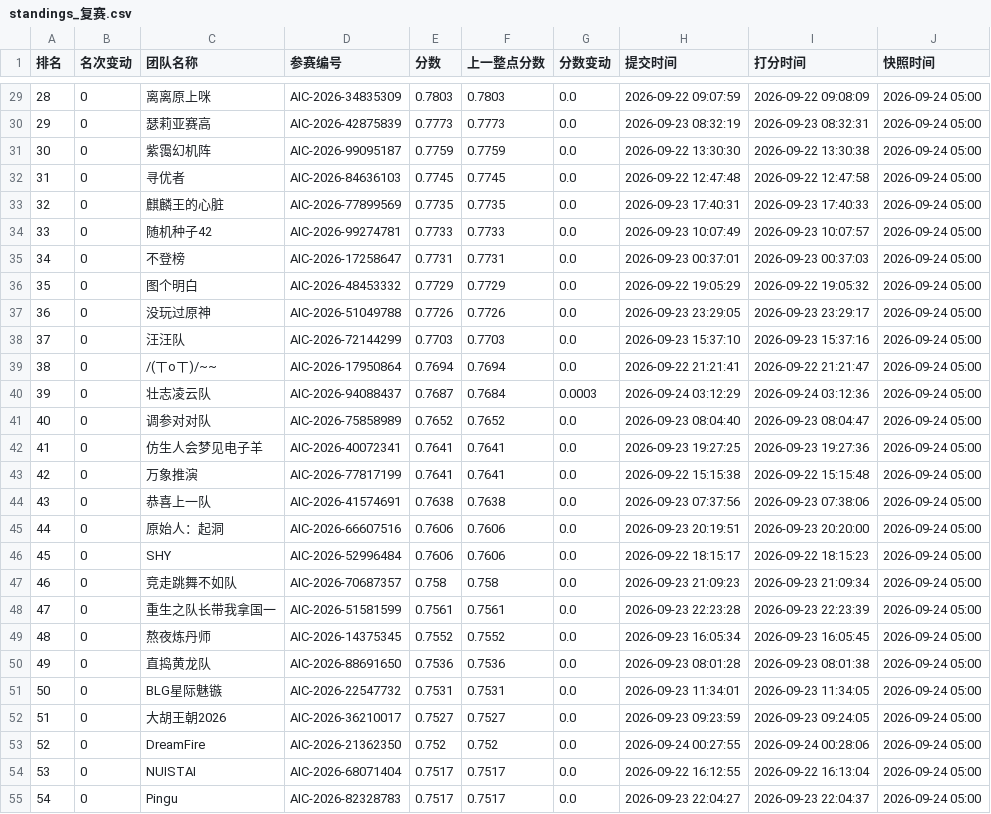
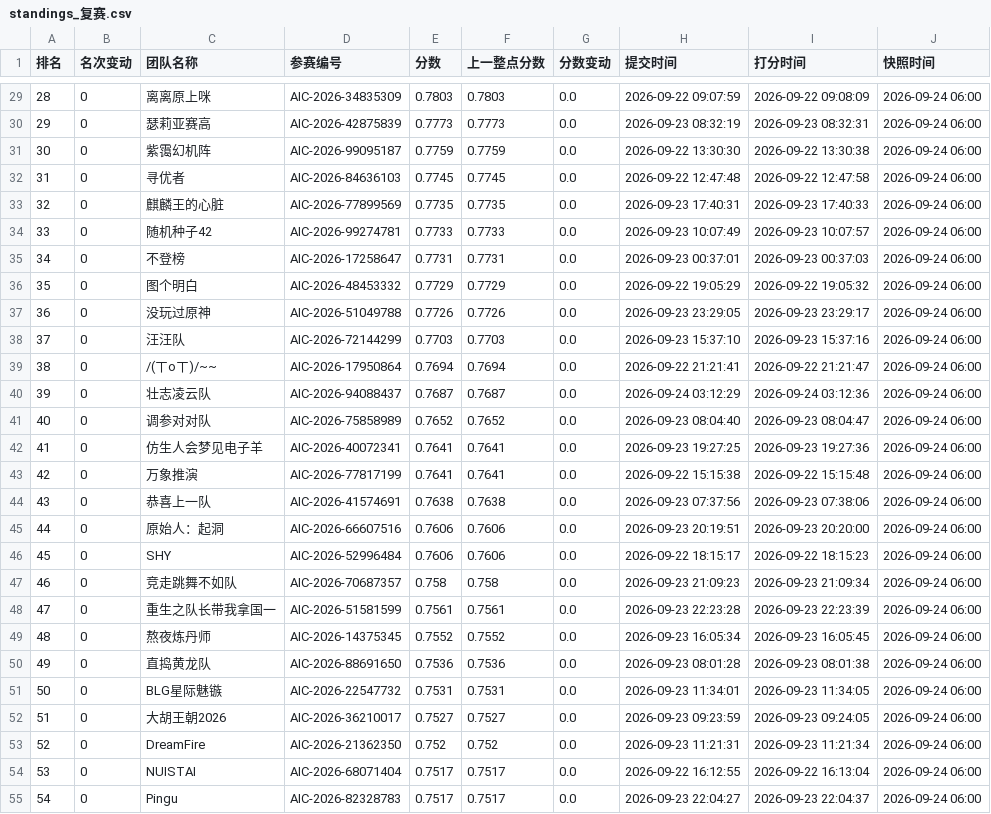
Before and after one commit to KirkG529/aic-rank-report, a CSV file: data/export/standings_复赛.csv, drawn as a sheet; only a part is shown, gaps mark what is left out; the diff covers the shown part only.

```diff
--- a/data/export/standings_复赛.csv
+++ b/data/export/standings_复赛.csv
@@ -29,27 +29,27 @@
-28,0,离离原上咪,AIC-2026-34835309,0.7803,0.7803,0.0,2026-09-22 09:07:59,2026-09-22 09:08:09,2026-09-24 05:00
-29,0,瑟莉亚赛高,AIC-2026-42875839,0.7773,0.7773,0.0,2026-09-23 08:32:19,2026-09-23 08:32:31,2026-09-24 05:00
-30,0,紫霭幻机阵,AIC-2026-99095187,0.7759,0.7759,0.0,2026-09-22 13:30:30,2026-09-22 13:30:38,2026-09-24 05:00
-31,0,寻优者,AIC-2026-84636103,0.7745,0.7745,0.0,2026-09-22 12:47:48,2026-09-22 12:47:58,2026-09-24 05:00
-32,0,麒麟王的心脏,AIC-2026-77899569,0.7735,0.7735,0.0,2026-09-23 17:40:31,2026-09-23 17:40:33,2026-09-24 05:00
-33,0,随机种子42,AIC-2026-99274781,0.7733,0.7733,0.0,2026-09-23 10:07:49,2026-09-23 10:07:57,2026-09-24 05:00
-34,0,不登榜,AIC-2026-17258647,0.7731,0.7731,0.0,2026-09-23 00:37:01,2026-09-23 00:37:03,2026-09-24 05:00
-35,0,图个明白,AIC-2026-48453332,0.7729,0.7729,0.0,2026-09-22 19:05:29,2026-09-22 19:05:32,2026-09-24 05:00
-36,0,没玩过原神,AIC-2026-51049788,0.7726,0.7726,0.0,2026-09-23 23:29:05,2026-09-23 23:29:17,2026-09-24 05:00
-37,0,汪汪队,AIC-2026-72144299,0.7703,0.7703,0.0,2026-09-23 15:37:10,2026-09-23 15:37:16,2026-09-24 05:00
-38,0,/(ㄒoㄒ)/~~,AIC-2026-17950864,0.7694,0.7694,0.0,2026-09-22 21:21:41,2026-09-22 21:21:47,2026-09-24 05:00
-39,0,壮志凌云队,AIC-2026-94088437,0.7687,0.7684,0.0003,2026-09-24 03:12:29,2026-09-24 03:12:36,2026-09-24 05:00
-40,0,调参对对队,AIC-2026-75858989,0.7652,0.7652,0.0,2026-09-23 08:04:40,2026-09-23 08:04:47,2026-09-24 05:00
-41,0,仿生人会梦见电子羊,AIC-2026-40072341,0.7641,0.7641,0.0,2026-09-23 19:27:25,2026-09-23 19:27:36,2026-09-24 05:00
-42,0,万象推演,AIC-2026-77817199,0.7641,0.7641,0.0,2026-09-22 15:15:38,2026-09-22 15:15:48,2026-09-24 05:00
-43,0,恭喜上一队,AIC-2026-41574691,0.7638,0.7638,0.0,2026-09-23 07:37:56,2026-09-23 07:38:06,2026-09-24 05:00
-44,0,原始人：起洞,AIC-2026-66607516,0.7606,0.7606,0.0,2026-09-23 20:19:51,2026-09-23 20:20:00,2026-09-24 05:00
-45,0,SHY,AIC-2026-52996484,0.7606,0.7606,0.0,2026-09-22 18:15:17,2026-09-22 18:15:23,2026-09-24 05:00
-46,0,竞走跳舞不如队,AIC-2026-70687357,0.758,0.758,0.0,2026-09-23 21:09:23,2026-09-23 21:09:34,2026-09-24 05:00
-47,0,重生之队长带我拿国一,AIC-2026-51581599,0.7561,0.7561,0.0,2026-09-23 22:23:28,2026-09-23 22:23:39,2026-09-24 05:00
-48,0,熬夜炼丹师,AIC-2026-14375345,0.7552,0.7552,0.0,2026-09-23 16:05:34,2026-09-23 16:05:45,2026-09-24 05:00
-49,0,直捣黄龙队,AIC-2026-88691650,0.7536,0.7536,0.0,2026-09-23 08:01:28,2026-09-23 08:01:38,2026-09-24 05:00
-50,0,BLG星际魅镞,AIC-2026-22547732,0.7531,0.7531,0.0,2026-09-23 11:34:01,2026-09-23 11:34:05,2026-09-24 05:00
-51,0,大胡王朝2026,AIC-2026-36210017,0.7527,0.7527,0.0,2026-09-23 09:23:59,2026-09-23 09:24:05,2026-09-24 05:00
-52,0,DreamFire,AIC-2026-21362350,0.752,0.752,0.0,2026-09-24 00:27:55,2026-09-24 00:28:06,2026-09-24 05:00
-53,0,NUISTAI,AIC-2026-68071404,0.7517,0.7517,0.0,2026-09-22 16:12:55,2026-09-22 16:13:04,2026-09-24 05:00
-54,0,Pingu,AIC-2026-82328783,0.7517,0.7517,0.0,2026-09-23 22:04:27,2026-09-23 22:04:37,2026-09-24 05:00
+28,0,离离原上咪,AIC-2026-34835309,0.7803,0.7803,0.0,2026-09-22 09:07:59,2026-09-22 09:08:09,2026-09-24 06:00
+29,0,瑟莉亚赛高,AIC-2026-42875839,0.7773,0.7773,0.0,2026-09-23 08:32:19,2026-09-23 08:32:31,2026-09-24 06:00
+30,0,紫霭幻机阵,AIC-2026-99095187,0.7759,0.7759,0.0,2026-09-22 13:30:30,2026-09-22 13:30:38,2026-09-24 06:00
+31,0,寻优者,AIC-2026-84636103,0.7745,0.7745,0.0,2026-09-22 12:47:48,2026-09-22 12:47:58,2026-09-24 06:00
+32,0,麒麟王的心脏,AIC-2026-77899569,0.7735,0.7735,0.0,2026-09-23 17:40:31,2026-09-23 17:40:33,2026-09-24 06:00
+33,0,随机种子42,AIC-2026-99274781,0.7733,0.7733,0.0,2026-09-23 10:07:49,2026-09-23 10:07:57,2026-09-24 06:00
+34,0,不登榜,AIC-2026-17258647,0.7731,0.7731,0.0,2026-09-23 00:37:01,2026-09-23 00:37:03,2026-09-24 06:00
+35,0,图个明白,AIC-2026-48453332,0.7729,0.7729,0.0,2026-09-22 19:05:29,2026-09-22 19:05:32,2026-09-24 06:00
+36,0,没玩过原神,AIC-2026-51049788,0.7726,0.7726,0.0,2026-09-23 23:29:05,2026-09-23 23:29:17,2026-09-24 06:00
+37,0,汪汪队,AIC-2026-72144299,0.7703,0.7703,0.0,2026-09-23 15:37:10,2026-09-23 15:37:16,2026-09-24 06:00
+38,0,/(ㄒoㄒ)/~~,AIC-2026-17950864,0.7694,0.7694,0.0,2026-09-22 21:21:41,2026-09-22 21:21:47,2026-09-24 06:00
+39,0,壮志凌云队,AIC-2026-94088437,0.7687,0.7687,0.0,2026-09-24 03:12:29,2026-09-24 03:12:36,2026-09-24 06:00
+40,0,调参对对队,AIC-2026-75858989,0.7652,0.7652,0.0,2026-09-23 08:04:40,2026-09-23 08:04:47,2026-09-24 06:00
+41,0,仿生人会梦见电子羊,AIC-2026-40072341,0.7641,0.7641,0.0,2026-09-23 19:27:25,2026-09-23 19:27:36,2026-09-24 06:00
+42,0,万象推演,AIC-2026-77817199,0.7641,0.7641,0.0,2026-09-22 15:15:38,2026-09-22 15:15:48,2026-09-24 06:00
+43,0,恭喜上一队,AIC-2026-41574691,0.7638,0.7638,0.0,2026-09-23 07:37:56,2026-09-23 07:38:06,2026-09-24 06:00
+44,0,原始人：起洞,AIC-2026-66607516,0.7606,0.7606,0.0,2026-09-23 20:19:51,2026-09-23 20:20:00,2026-09-24 06:00
+45,0,SHY,AIC-2026-52996484,0.7606,0.7606,0.0,2026-09-22 18:15:17,2026-09-22 18:15:23,2026-09-24 06:00
+46,0,竞走跳舞不如队,AIC-2026-70687357,0.758,0.758,0.0,2026-09-23 21:09:23,2026-09-23 21:09:34,2026-09-24 06:00
+47,0,重生之队长带我拿国一,AIC-2026-51581599,0.7561,0.7561,0.0,2026-09-23 22:23:28,2026-09-23 22:23:39,2026-09-24 06:00
+48,0,熬夜炼丹师,AIC-2026-14375345,0.7552,0.7552,0.0,2026-09-23 16:05:34,2026-09-23 16:05:45,2026-09-24 06:00
+49,0,直捣黄龙队,AIC-2026-88691650,0.7536,0.7536,0.0,2026-09-23 08:01:28,2026-09-23 08:01:38,2026-09-24 06:00
+50,0,BLG星际魅镞,AIC-2026-22547732,0.7531,0.7531,0.0,2026-09-23 11:34:01,2026-09-23 11:34:05,2026-09-24 06:00
+51,0,大胡王朝2026,AIC-2026-36210017,0.7527,0.7527,0.0,2026-09-23 09:23:59,2026-09-23 09:24:05,2026-09-24 06:00
+52,0,DreamFire,AIC-2026-21362350,0.752,0.752,0.0,2026-09-23 11:21:31,2026-09-23 11:21:34,2026-09-24 06:00
+53,0,NUISTAI,AIC-2026-68071404,0.7517,0.7517,0.0,2026-09-22 16:12:55,2026-09-22 16:13:04,2026-09-24 06:00
+54,0,Pingu,AIC-2026-82328783,0.7517,0.7517,0.0,2026-09-23 22:04:27,2026-09-23 22:04:37,2026-09-24 06:00
```
Also changed, not shown: 93 edited cells elsewhere in this file, 3 other files.
